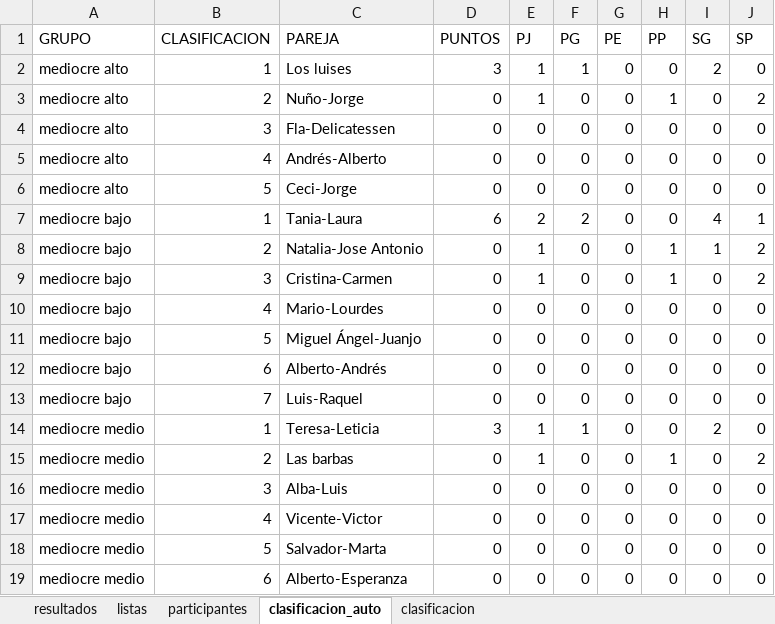
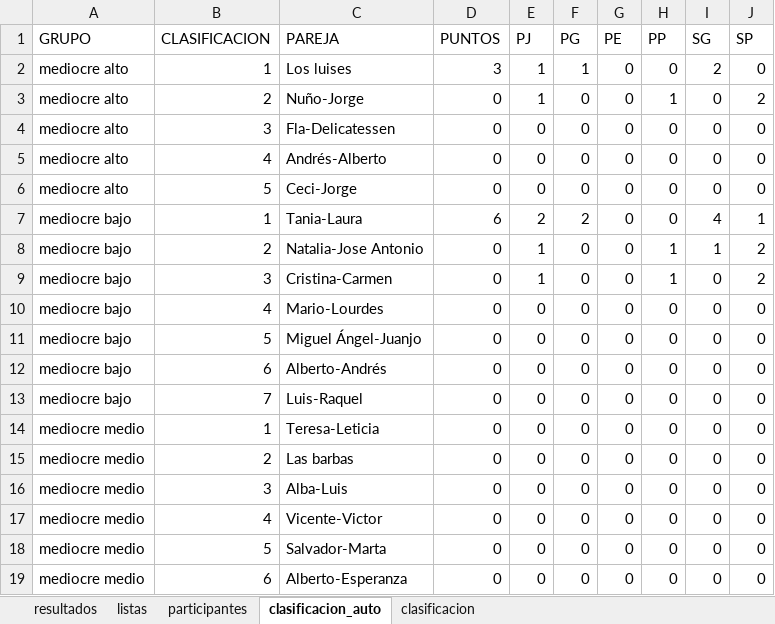
Before and after one commit to lcalle268/campeonato-padel, an Excel workbook: padel.xlsx, sheet clasificacion_auto, drawn as a sheet; values as stored, in another font and other column widths than the file's, no borders; the diff names each change by its address in the sheet, - before the commit and + after, or states it on an @@ line.

```diff
--- a/padel.xlsx (sheet clasificacion_auto)
+++ b/padel.xlsx (sheet clasificacion_auto)
-D14 (PUNTOS): 3
+D14 (PUNTOS): 0
-E14:E15 (PJ): 1
+E14:E15 (PJ): 0
-F14 (PG): 1
+F14 (PG): 0
-I14 (SG): 2
+I14 (SG): 0
-H15 (PP): 1
+H15 (PP): 0
-J15 (SP): 2
+J15 (SP): 0
```
Also changed, not shown: sheet clasificacion, sheet resultados.
